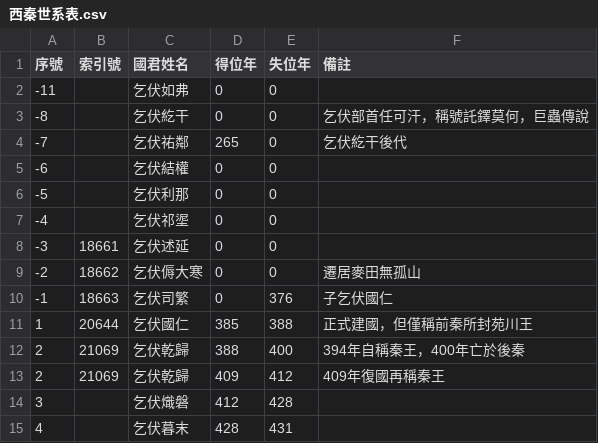
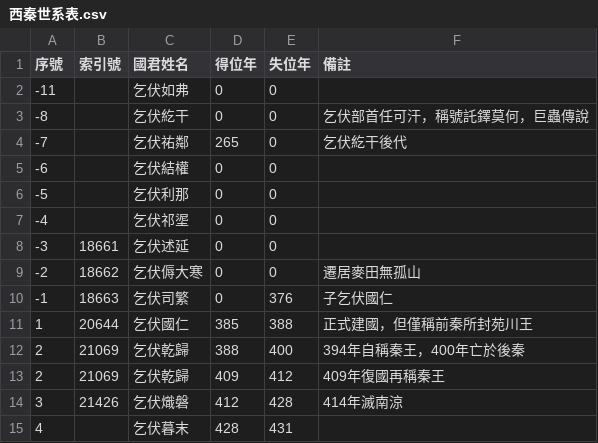
Before and after one commit to gamefang/zizhitongjian, a CSV file: 2_世系圖表/2.2_并立政權/晉/十六國/西秦世系表.csv, drawn as a sheet.

```diff
--- a/2_世系圖表/2.2_并立政權/晉/十六國/西秦世系表.csv
+++ b/2_世系圖表/2.2_并立政權/晉/十六國/西秦世系表.csv
@@ -13,3 +13,3 @@
 2,21069,乞伏乾歸,409,412,409年復國再稱秦王
-3,,乞伏熾磐,412,428,
+3,21426,乞伏熾磐,412,428,414年滅南涼
 4,,乞伏暮末,428,431,
```
Also changed, not shown: 7 other files.
